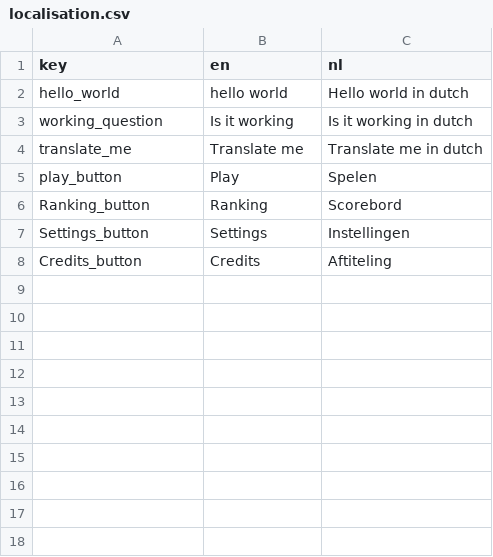
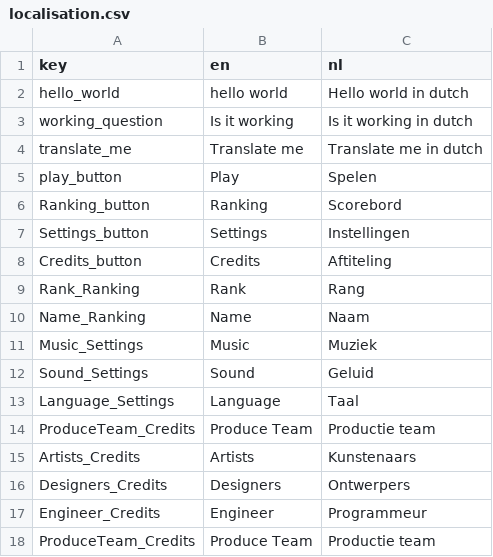
Before and after one commit to Ana-MariaIlea/ProjectShowOff, a CSV file: Assets/CustomAssets/Scripts/Localization/Resources/localisation.csv, drawn as a sheet.

Commit message:
Language_Menu_DONE

```diff
--- a/Assets/CustomAssets/Scripts/Localization/Resources/localisation.csv
+++ b/Assets/CustomAssets/Scripts/Localization/Resources/localisation.csv
@@ -8 +8,11 @@
 "Credits_button","Credits","Aftiteling"
+"Rank_Ranking","Rank","Rang"
+"Name_Ranking","Name","Naam"
+"Music_Settings","Music","Muziek"
+"Sound_Settings","Sound","Geluid"
+"Language_Settings","Language","Taal"
+"ProduceTeam_Credits","Produce Team","Productie team"
+"Artists_Credits","Artists","Kunstenaars"
+"Designers_Credits","Designers","Ontwerpers"
+"Engineer_Credits","Engineer","Programmeur"
+"ProduceTeam_Credits","Produce Team","Productie team"
```
Also changed, not shown: 4 other files.
